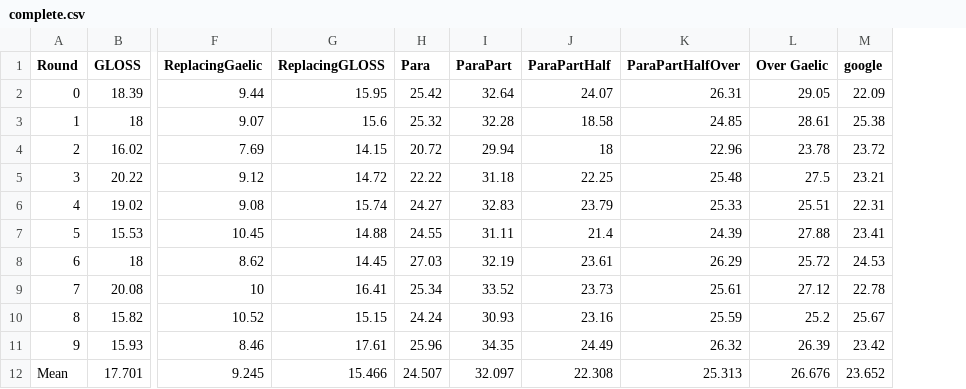
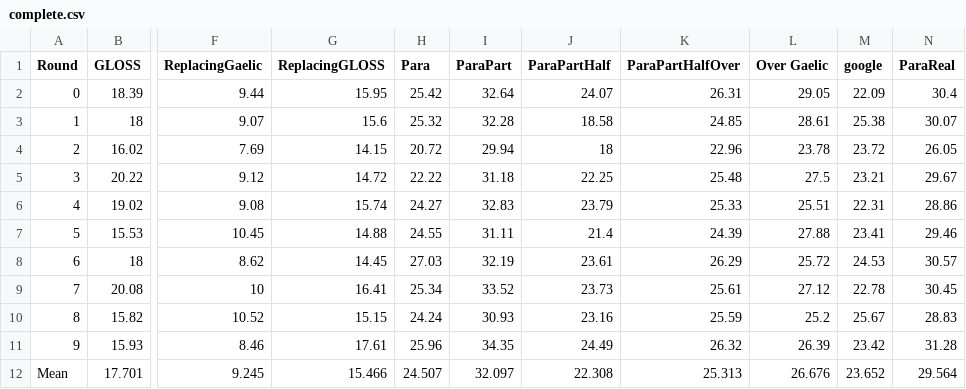
Before and after one commit to lucien0410/Dissertation, a CSV file: complete.csv, drawn as a sheet; only a part is shown, gaps mark what is left out; the diff names each change by its address in the sheet, - before the commit and + after, or states it on an @@ line.

```diff
--- a/complete.csv
+++ b/complete.csv
+column N (ParaReal), rows 2-12: 30.4 | 30.07 | 26.05 | 29.67 | 28.86 | 29.46 | 30.57 | 30.45 | 28.83 | 31.28 | 29.564
```
Also changed, not shown: 52 other files.
